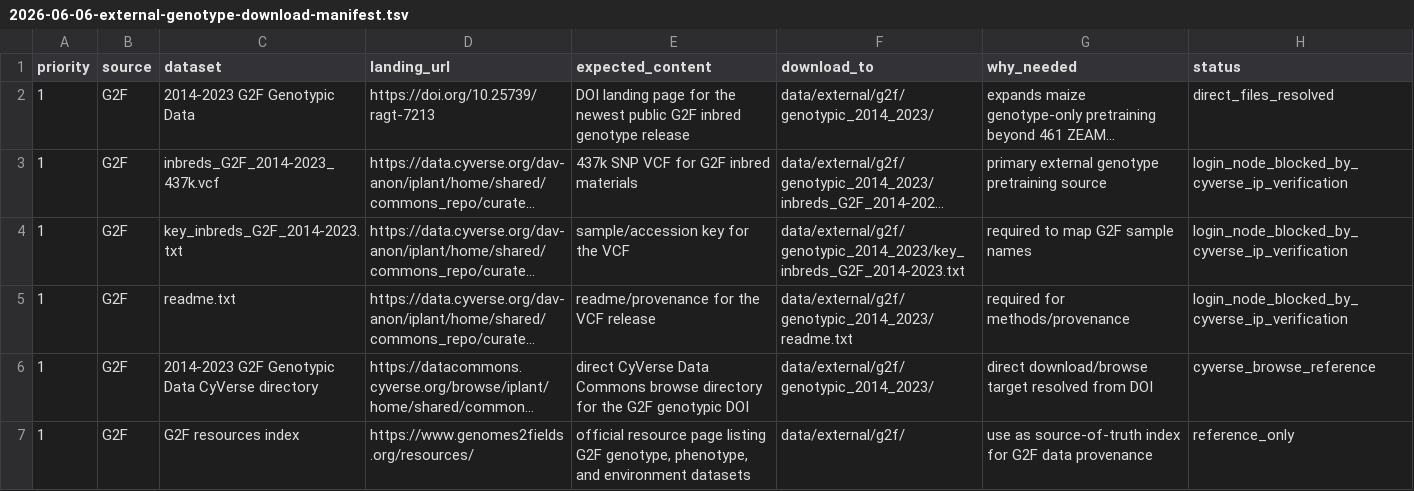
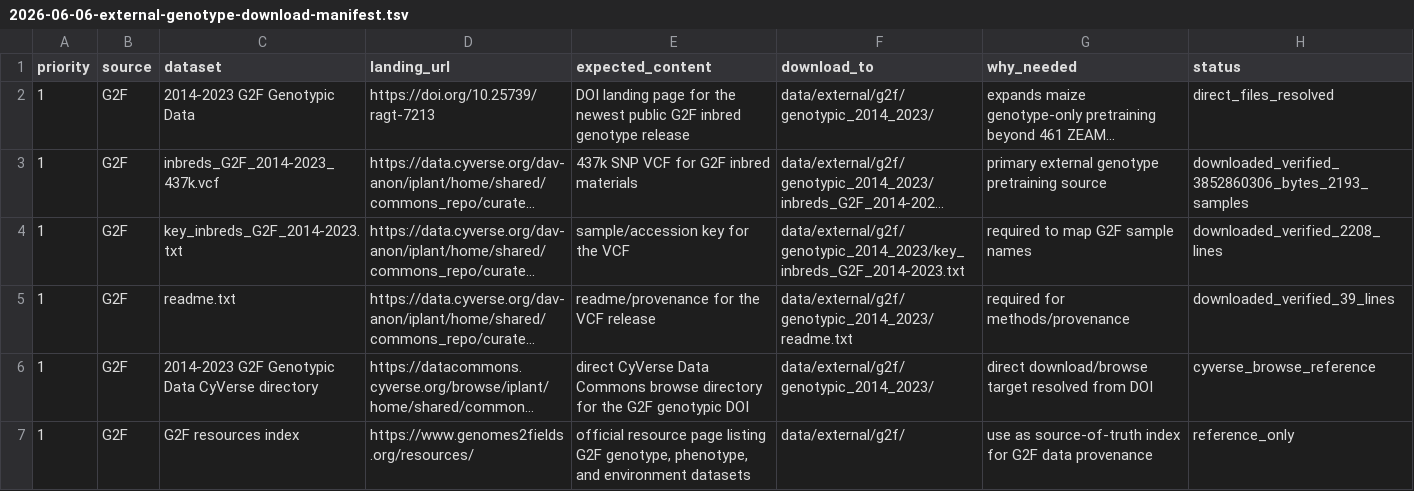
Before and after one commit to shuai19910911/yumi, a TSV file: docs/2026-06-06-external-genotype-download-manifest.tsv, drawn as a sheet; only a part is shown; long unchanged cells end in …; the diff names each change by its address in the sheet, - before the commit and + after, or states it on an @@ line.

Commit message:
complete G2F external genotype download

```diff
--- a/docs/2026-06-06-external-genotype-download-manifest.tsv
+++ b/docs/2026-06-06-external-genotype-download-manifest.tsv
-H3 (status): login_node_blocked_by_cyverse_ip_verification
+H3 (status): downloaded_verified_3852860306_bytes_2193_samples
-H4 (status): login_node_blocked_by_cyverse_ip_verification
+H4 (status): downloaded_verified_2208_lines
-H5 (status): login_node_blocked_by_cyverse_ip_verification
+H5 (status): downloaded_verified_39_lines
```
Also changed, not shown: 5 other files.
